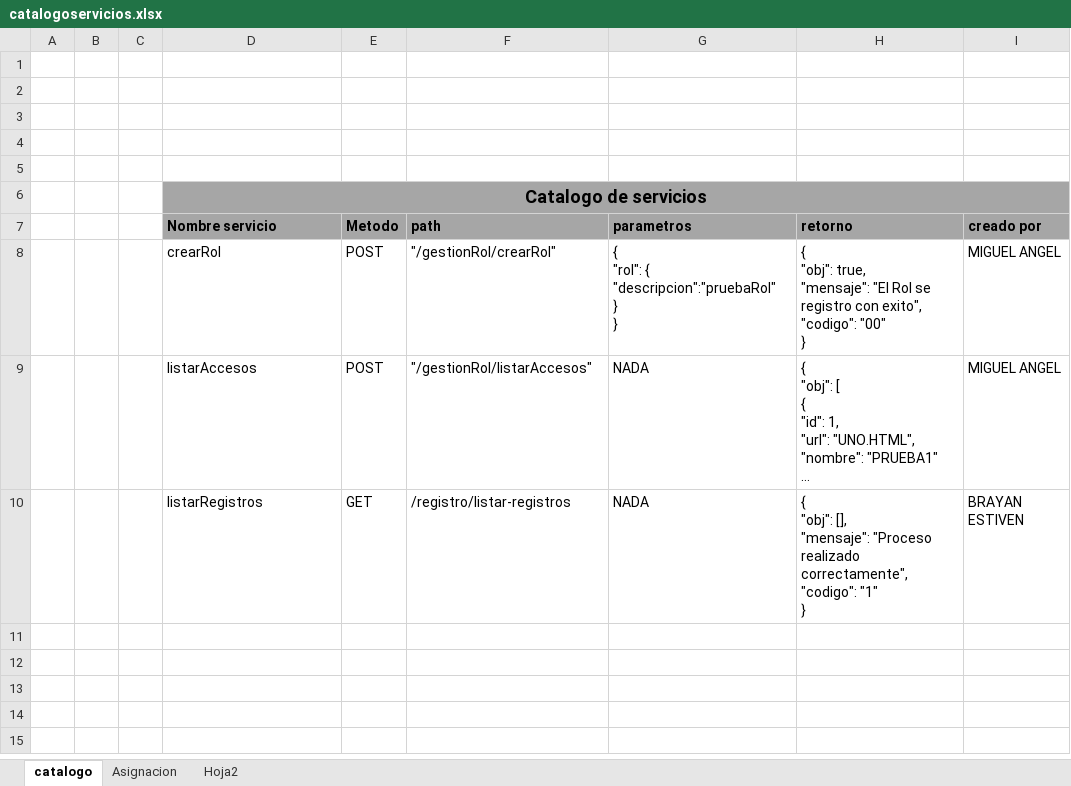
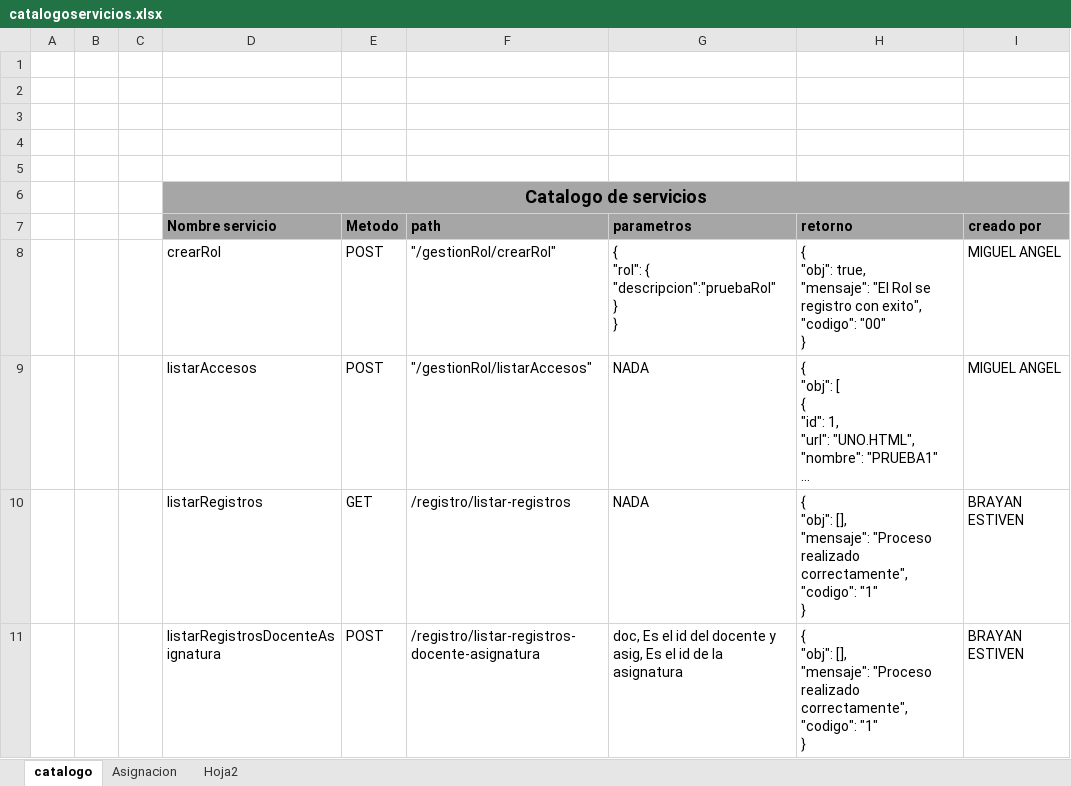
Before and after one commit to julian1117/registrodocente, an Excel workbook: registrodocentes/catalogoservicios.xlsx, sheet catalogo, drawn as a sheet; long unchanged cells end in …; values as stored, in another font and other column widths than the file's, no borders; ↵ is a line break in a cell; the diff names each change by its address in the sheet, - before the commit and + after, or states it on an @@ line.

Commit message:
Anexo serivicio de listar registros de un docente en una asignatura

```diff
--- a/registrodocentes/catalogoservicios.xlsx (sheet catalogo)
+++ b/registrodocentes/catalogoservicios.xlsx (sheet catalogo)
+row 11:  |  |  | listarRegistrosDocenteAsignatura | POST | /registro/listar-registros-docente-asignatura | doc, Es el id del docente y asig, Es el id de la asignatura | { ↵ "obj": [], ↵ "mensaje": "Proceso realizado correctamente", ↵ "codigo": "1" ↵ } | BRAYAN ESTIVEN
```
Also changed, not shown: 5 other files.
